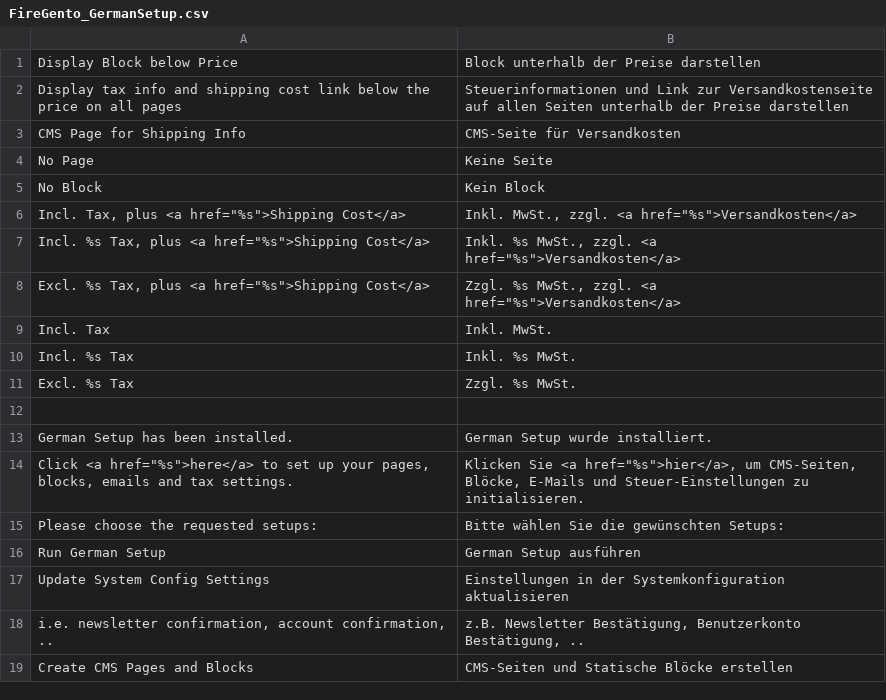
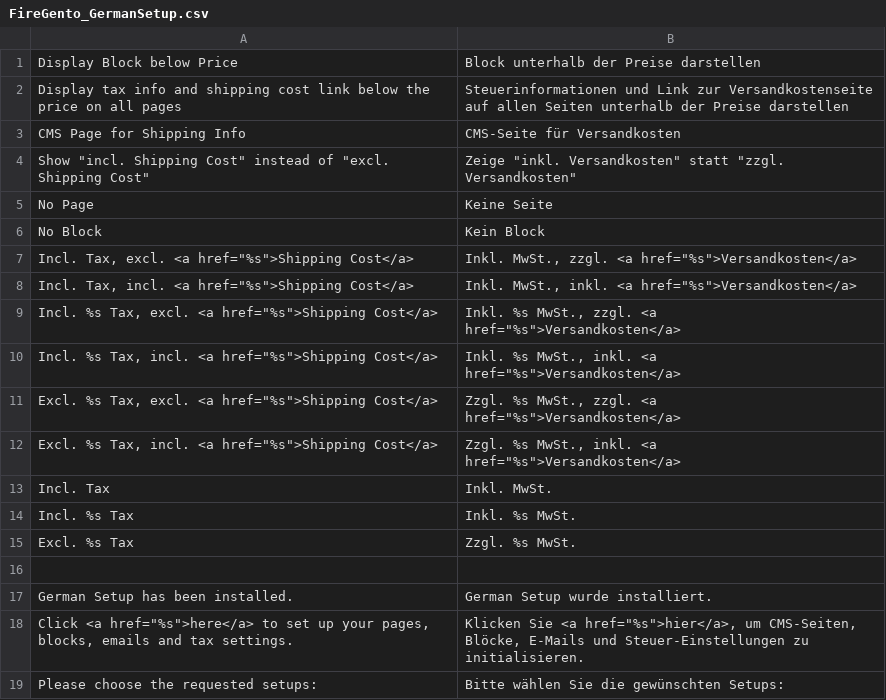
Before and after one commit to firegento/firegento-magesetup, a CSV file: src/app/locale/de_DE/FireGento_GermanSetup.csv, drawn as a sheet; only a part is shown; the shorter side is filled out with more unchanged rows.

Commit message:
[+FEATURE] Add new configuration setting which allows to display price info "incl. shipping costs" instead of "excl. shipping costs" (solves #66)

```diff
--- a/src/app/locale/de_DE/FireGento_GermanSetup.csv
+++ b/src/app/locale/de_DE/FireGento_GermanSetup.csv
@@ -3,7 +3,11 @@
 "CMS Page for Shipping Info","CMS-Seite für Versandkosten"
+"Show ""incl. Shipping Cost"" instead of ""excl. Shipping Cost""","Zeige ""inkl. Versandkosten"" statt ""zzgl. Versandkosten"""
 "No Page","Keine Seite"
 "No Block","Kein Block"
-"Incl. Tax, plus <a href=""%s"">Shipping Cost</a>","Inkl. MwSt., zzgl. <a href=""%s"">Versandkosten</a>"
-"Incl. %s Tax, plus <a href=""%s"">Shipping Cost</a>","Inkl. %s MwSt., zzgl. <a href=""%s"">Versandkosten</a>"
-"Excl. %s Tax, plus <a href=""%s"">Shipping Cost</a>","Zzgl. %s MwSt., zzgl. <a href=""%s"">Versandkosten</a>"
+"Incl. Tax, excl. <a href=""%s"">Shipping Cost</a>","Inkl. MwSt., zzgl. <a href=""%s"">Versandkosten</a>"
+"Incl. Tax, incl. <a href=""%s"">Shipping Cost</a>","Inkl. MwSt., inkl. <a href=""%s"">Versandkosten</a>"
+"Incl. %s Tax, excl. <a href=""%s"">Shipping Cost</a>","Inkl. %s MwSt., zzgl. <a href=""%s"">Versandkosten</a>"
+"Incl. %s Tax, incl. <a href=""%s"">Shipping Cost</a>","Inkl. %s MwSt., inkl. <a href=""%s"">Versandkosten</a>"
+"Excl. %s Tax, excl. <a href=""%s"">Shipping Cost</a>","Zzgl. %s MwSt., zzgl. <a href=""%s"">Versandkosten</a>"
+"Excl. %s Tax, incl. <a href=""%s"">Shipping Cost</a>","Zzgl. %s MwSt., inkl. <a href=""%s"">Versandkosten</a>"
 "Incl. Tax","Inkl. MwSt."
```
Also changed, not shown: 3 other files.
